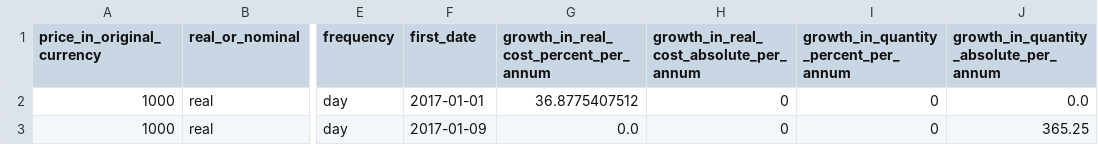
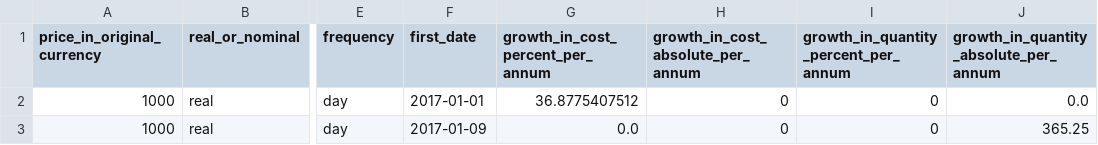
Before and after one commit to RobinL/costmodelr, a CSV file: inst/extdata/recurring_cost_1.csv, drawn as a sheet; only a part is shown, gaps mark what is left out; the diff names each change by its address in the sheet, - before the commit and + after, or states it on an @@ line.

Commit message:
oneoff recurring and staff costs work

```diff
--- a/inst/extdata/recurring_cost_1.csv
+++ b/inst/extdata/recurring_cost_1.csv
-G1: growth_in_real_cost_percent_per_annum
+G1: growth_in_cost_percent_per_annum
-H1: growth_in_real_cost_absolute_per_annum
+H1: growth_in_cost_absolute_per_annum
```
Also changed, not shown: inst/extdata/rate_card_1.csv, 5 other files.
